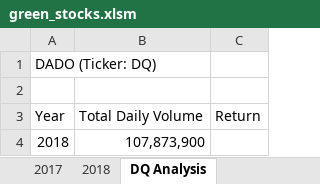
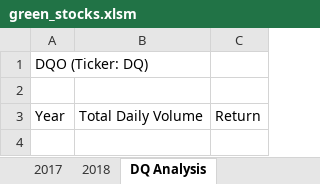
Before and after one commit to Hemydin/stocks-analysis, an Excel workbook: green_stocks.xlsm, sheet DQ Analysis, drawn as a sheet; values as stored, in another font and other column widths than the file's, no borders; the diff names each change by its address in the sheet, - before the commit and + after, or states it on an @@ line.

Commit message:
Added Cells to the worksheet DQ Analysis
Used Range ( ) and Cells ( ) methods

```diff
--- a/green_stocks.xlsm (sheet DQ Analysis)
+++ b/green_stocks.xlsm (sheet DQ Analysis)
-A1: DADO (Ticker: DQ)
+A1: DQO (Ticker: DQ)
-row 4: 2018 | 107,873,900
```
